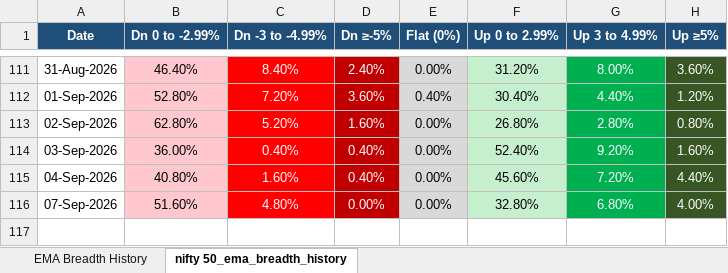
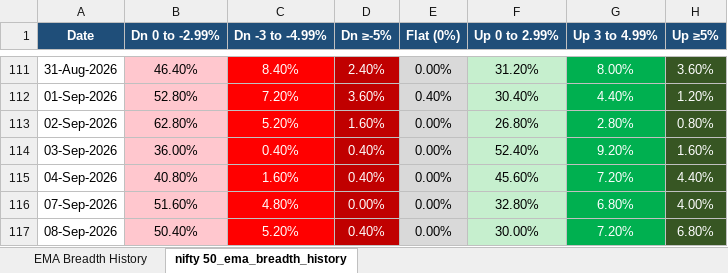
Before and after one commit to nikunj2021/EMA-Screener-, an Excel workbook: Report/EMAReport/Micro_250_ema_breadth_history.xlsx, sheet nifty 50_ema_breadth_history, drawn as a sheet; only a part is shown, gaps mark what is left out; values as stored, in another font and other column widths than the file's, no borders; the diff names each change by its address in the sheet, - before the commit and + after, or states it on an @@ line.

```diff
--- a/Report/EMAReport/Micro_250_ema_breadth_history.xlsx (sheet nifty 50_ema_breadth_history)
+++ b/Report/EMAReport/Micro_250_ema_breadth_history.xlsx (sheet nifty 50_ema_breadth_history)
+row 117: 08-Sep-2026 | 50.40% | 5.20% | 0.40% | 0.00% | 30.00% | 7.20% | 6.80%
```
Also changed, not shown: sheet EMA Breadth History, Report/EMAReport/Sectoral_EMA_Analysis.xlsx, Report/EMAReport/nifty_500_ema_breadth.xlsx, 4 other files.
